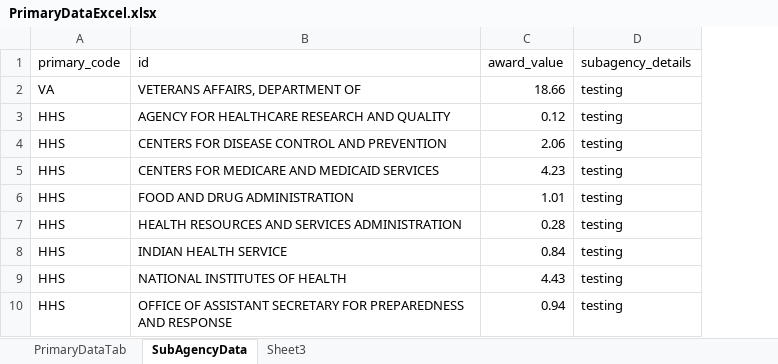
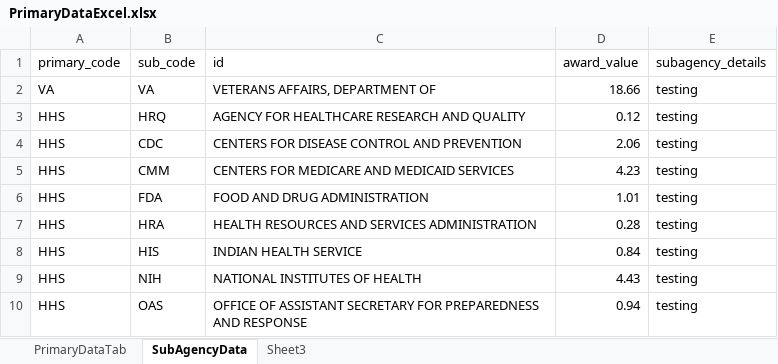
Before and after one commit to Stevepiquito/testD3, an Excel workbook: PrimaryDataExcel.xlsx, sheet SubAgencyData, drawn as a sheet; only a part is shown; values as stored, in another font and other column widths than the file's, no borders; the diff names each change by its address in the sheet, - before the commit and + after, or states it on an @@ line.

```diff
--- a/PrimaryDataExcel.xlsx (sheet SubAgencyData)
+++ b/PrimaryDataExcel.xlsx (sheet SubAgencyData)
+column B (sub_code), rows 2-10: VA | HRQ | CDC | CMM | FDA | HRA | HIS | NIH | OAS
```
Also changed, not shown: 1 other file.
